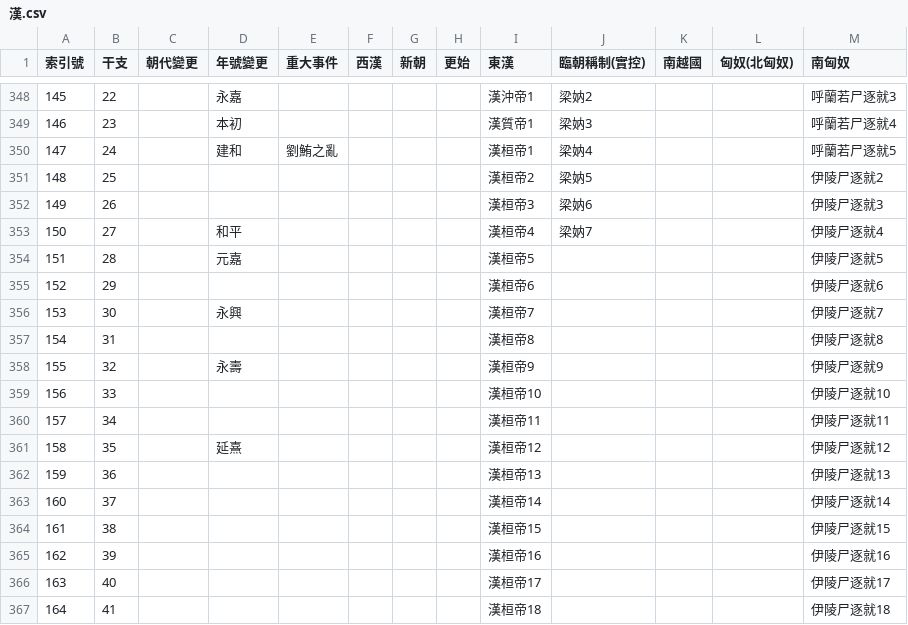
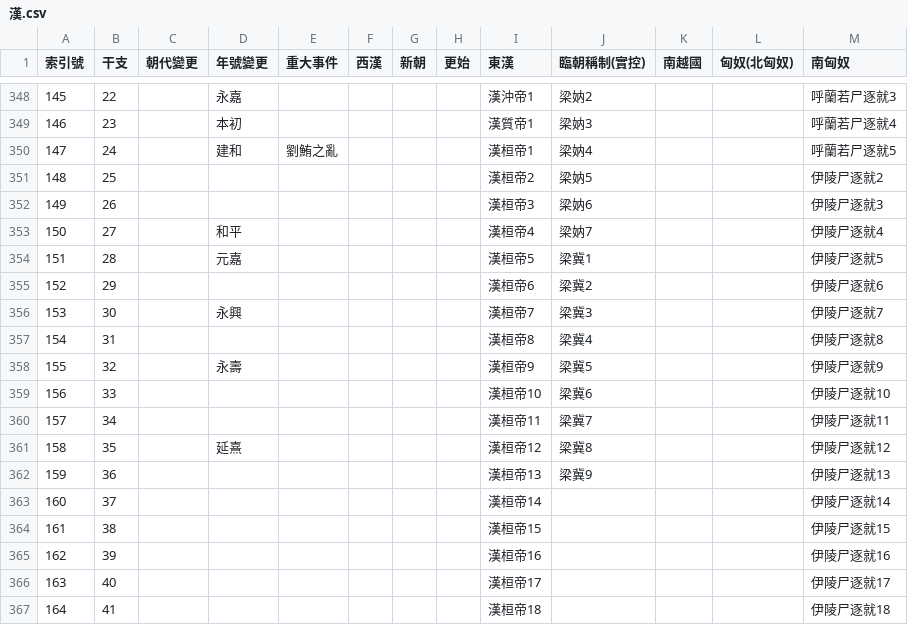
Before and after one commit to gintian/zizhitongjian, a CSV file: 1_主要數據/政權年代表/漢.csv, drawn as a sheet; only a part is shown, gaps mark what is left out.

```diff
--- a/1_主要數據/政權年代表/漢.csv
+++ b/1_主要數據/政權年代表/漢.csv
@@ -353,11 +353,11 @@
 150,27,,和平,,,,,漢桓帝4,梁妠7,,,伊陵尸逐就4
-151,28,,元嘉,,,,,漢桓帝5,,,,伊陵尸逐就5
-152,29,,,,,,,漢桓帝6,,,,伊陵尸逐就6
-153,30,,永興,,,,,漢桓帝7,,,,伊陵尸逐就7
-154,31,,,,,,,漢桓帝8,,,,伊陵尸逐就8
-155,32,,永壽,,,,,漢桓帝9,,,,伊陵尸逐就9
-156,33,,,,,,,漢桓帝10,,,,伊陵尸逐就10
-157,34,,,,,,,漢桓帝11,,,,伊陵尸逐就11
-158,35,,延熹,,,,,漢桓帝12,,,,伊陵尸逐就12
-159,36,,,,,,,漢桓帝13,,,,伊陵尸逐就13
+151,28,,元嘉,,,,,漢桓帝5,梁冀1,,,伊陵尸逐就5
+152,29,,,,,,,漢桓帝6,梁冀2,,,伊陵尸逐就6
+153,30,,永興,,,,,漢桓帝7,梁冀3,,,伊陵尸逐就7
+154,31,,,,,,,漢桓帝8,梁冀4,,,伊陵尸逐就8
+155,32,,永壽,,,,,漢桓帝9,梁冀5,,,伊陵尸逐就9
+156,33,,,,,,,漢桓帝10,梁冀6,,,伊陵尸逐就10
+157,34,,,,,,,漢桓帝11,梁冀7,,,伊陵尸逐就11
+158,35,,延熹,,,,,漢桓帝12,梁冀8,,,伊陵尸逐就12
+159,36,,,,,,,漢桓帝13,梁冀9,,,伊陵尸逐就13
 160,37,,,,,,,漢桓帝14,,,,伊陵尸逐就14
```
Also changed, not shown: 1_主要數據/人物總表.csv, 1_主要數據/通鑑目錄.csv, 4 other files.
